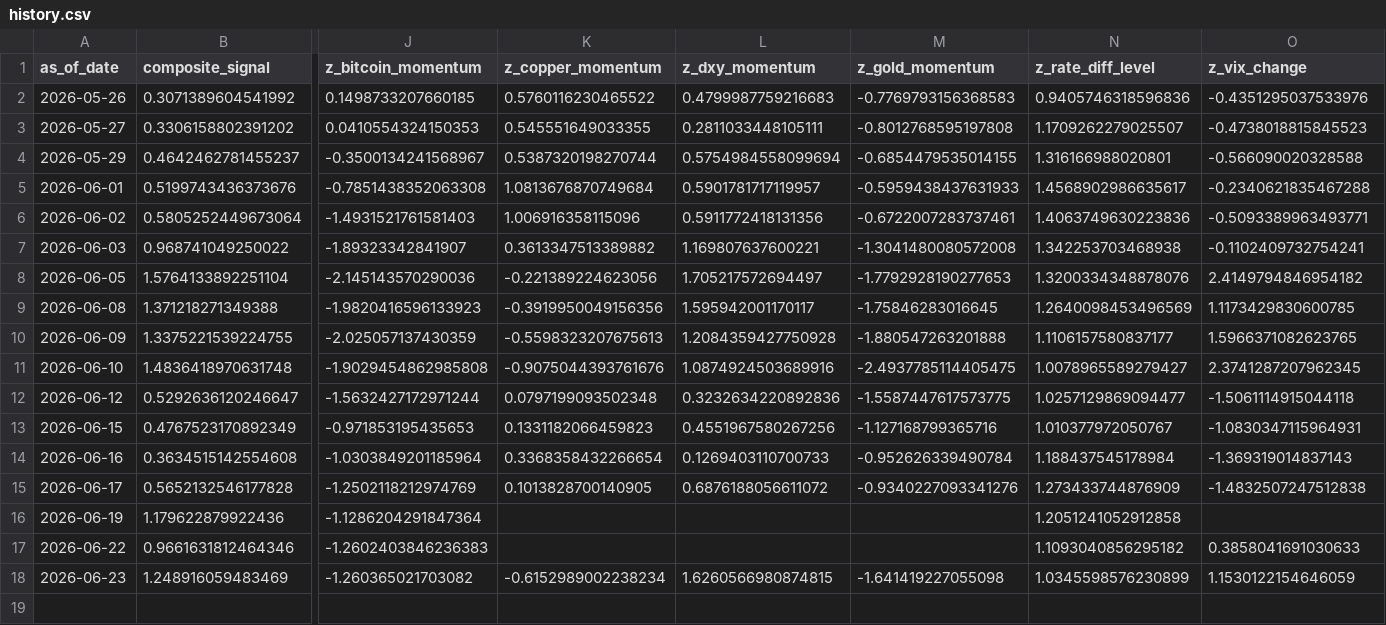
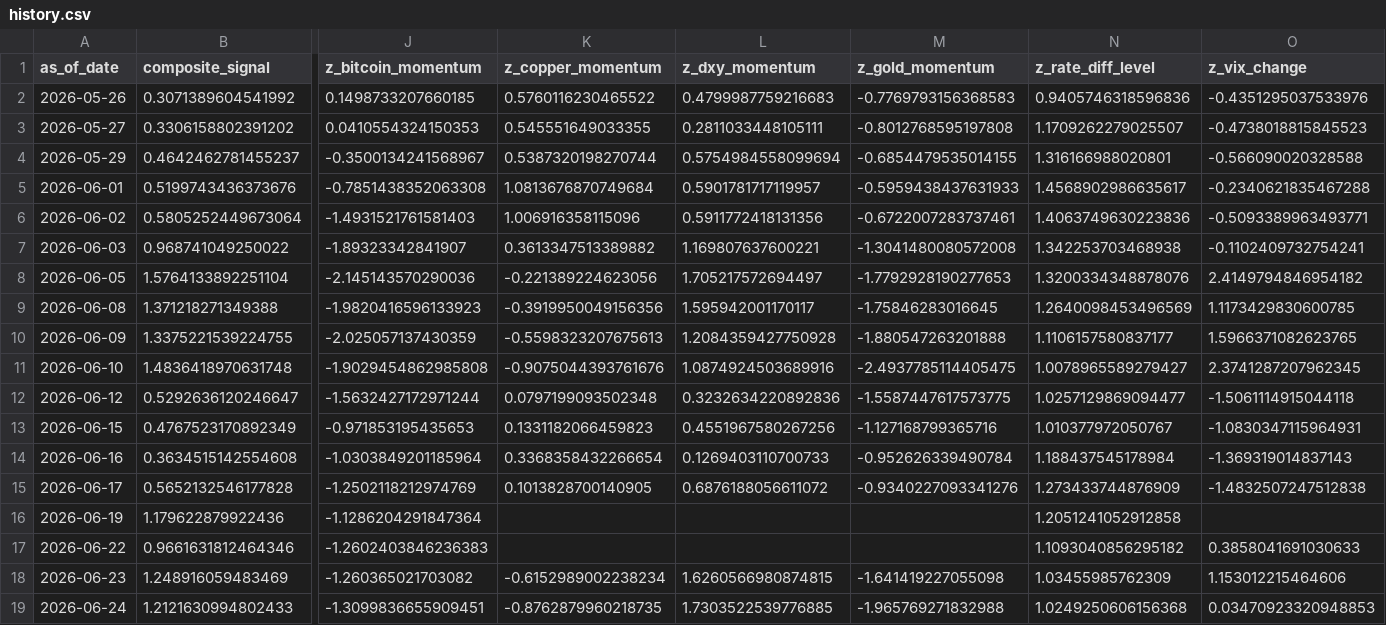
Before and after one commit to Allanli1011/uc-trading, a CSV file: signals/history.csv, drawn as a sheet; only a part is shown, gaps mark what is left out; rows hold the shown columns only; the diff names each change by its address in the sheet, - before the commit and + after, or states it on an @@ line.

```diff
--- a/signals/history.csv
+++ b/signals/history.csv
-N18 (z_rate_diff_level): 1.0345598576230899
+N18 (z_rate_diff_level): 1.03455985762309
-O18 (z_vix_change): 1.1530122154646059
+O18 (z_vix_change): 1.153012215464606
+row 19: 2026-06-24 | 1.2121630994802433 | -1.3099836655909451 | -0.8762879960218735 | 1.7303522539776885 | -1.965769271832988 | 1.0249250606156368 | 0.03470923320948853
```
Also changed, not shown: signals/paper_pnl.csv, 4 other files.
